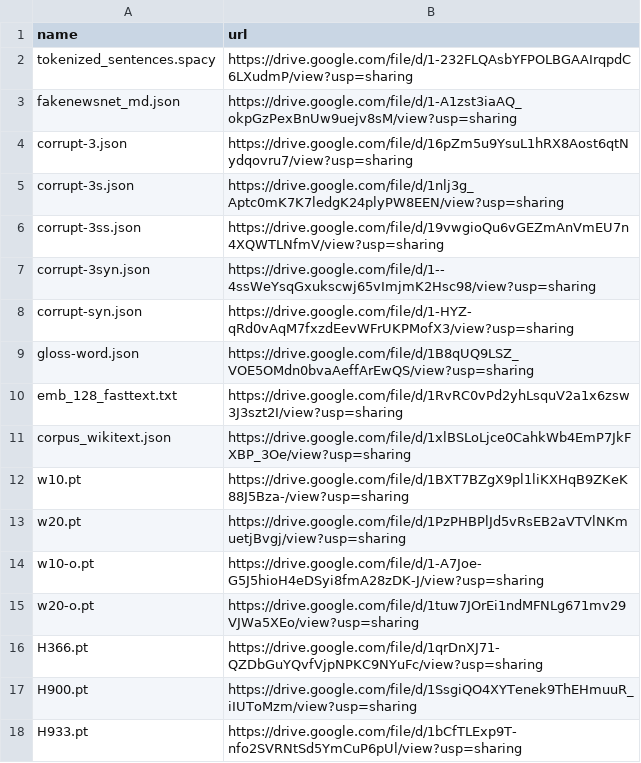
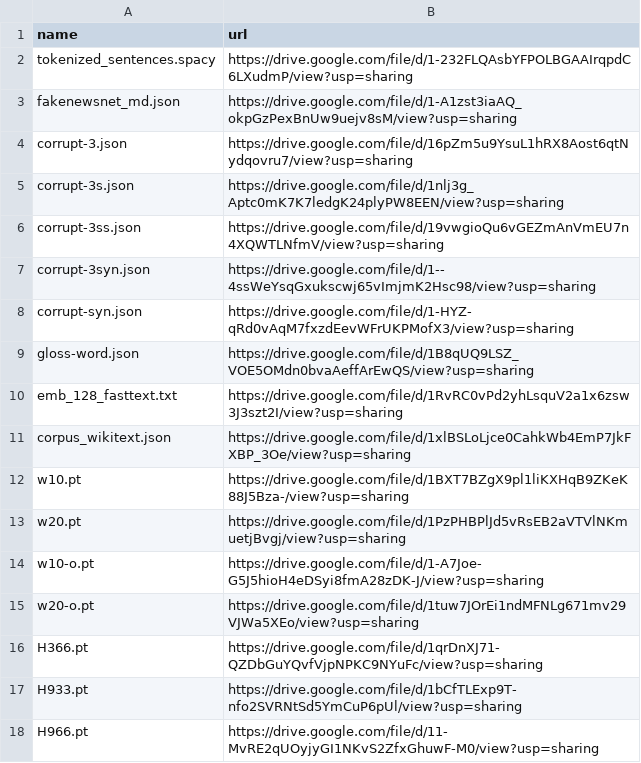
Before and after one commit to zhangruihan1/index, a CSV file: index.csv, drawn as a sheet; removed rows and columns are numbered as before the commit, all else as after; the diff names each change by its address in the sheet, - before the commit and + after, or states it on an @@ line.

Commit message:
Update index.csv

```diff
--- a/index.csv
+++ b/index.csv
-row 17: H900.pt | https://drive.google.com/file/d/1SsgiQO4XYTenek9ThEHmuuR_iIUToMzm/view?usp=sharing
+row 18: H966.pt | https://drive.google.com/file/d/11-MvRE2qUOyjyGI1NKvS2ZfxGhuwF-M0/view?usp=sharing
```
